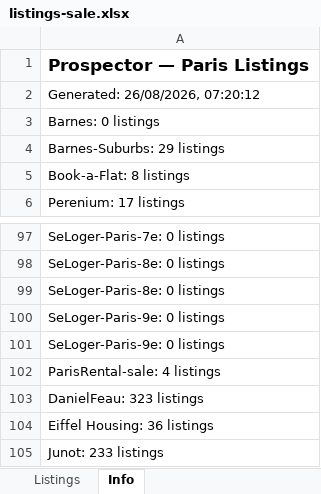
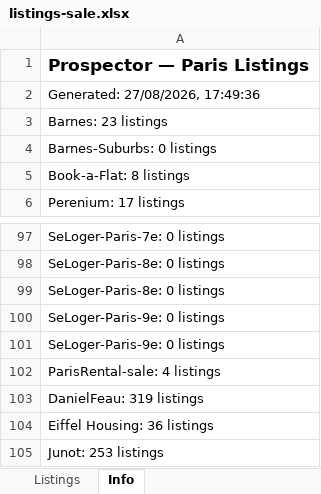
Before and after one commit to YFIP/House-Search-Agent, an Excel workbook: listings-sale.xlsx, sheet Info, drawn as a sheet; only a part is shown, gaps mark what is left out; values as stored, in another font and other column widths than the file's, no borders; the diff names each change by its address in the sheet, - before the commit and + after, or states it on an @@ line.

```diff
--- a/listings-sale.xlsx (sheet Info)
+++ b/listings-sale.xlsx (sheet Info)
-A2: Generated: 26/08/2026, 07:20:12
+A2: Generated: 27/08/2026, 17:49:36
-A3: Barnes: 0 listings
+A3: Barnes: 23 listings
-A4: Barnes-Suburbs: 29 listings
+A4: Barnes-Suburbs: 0 listings
-A103: DanielFeau: 323 listings
+A103: DanielFeau: 319 listings
-A105: Junot: 233 listings
+A105: Junot: 253 listings
```
Also changed, not shown: sheet Listings, listings.xlsx, 1 other file.
